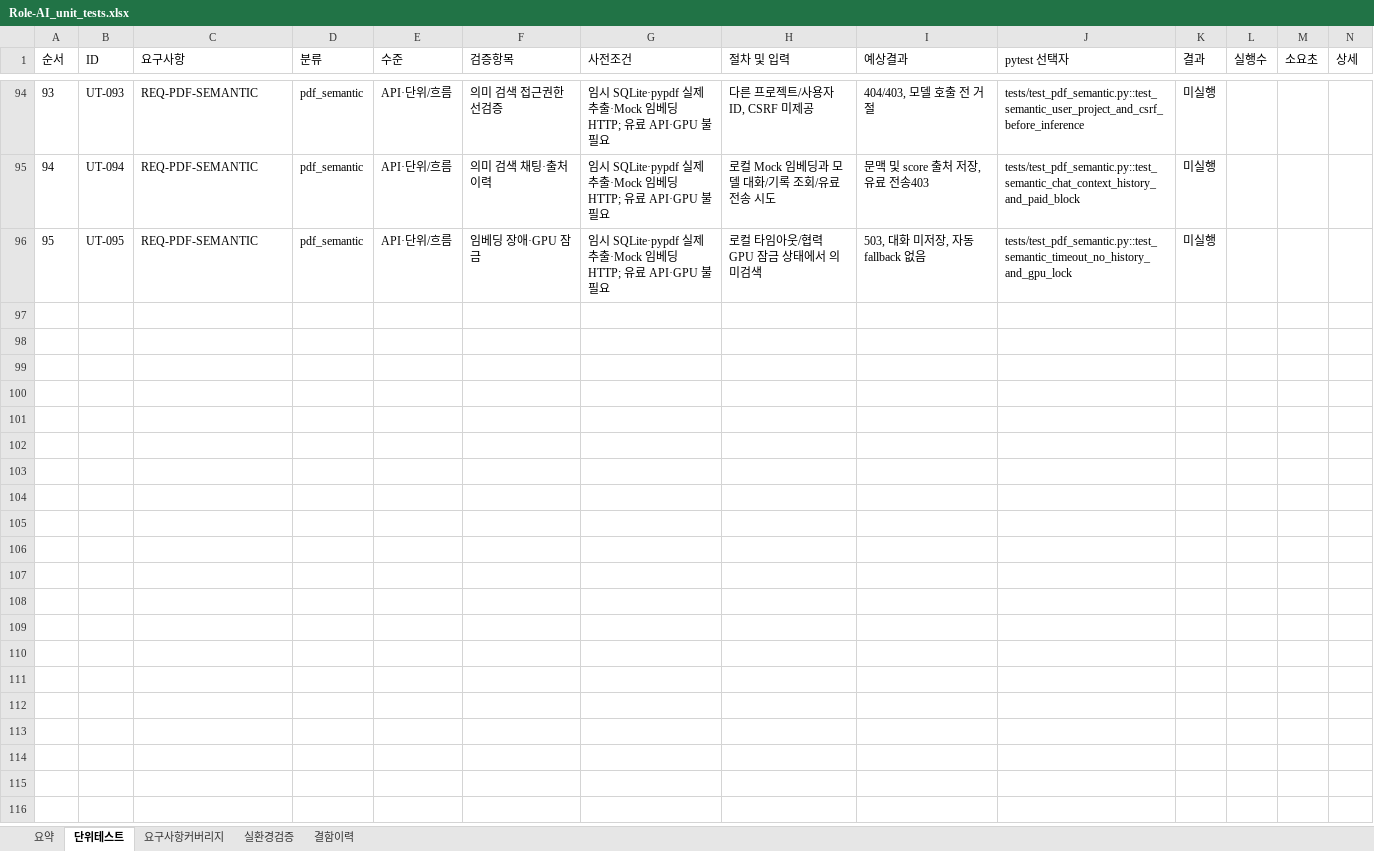
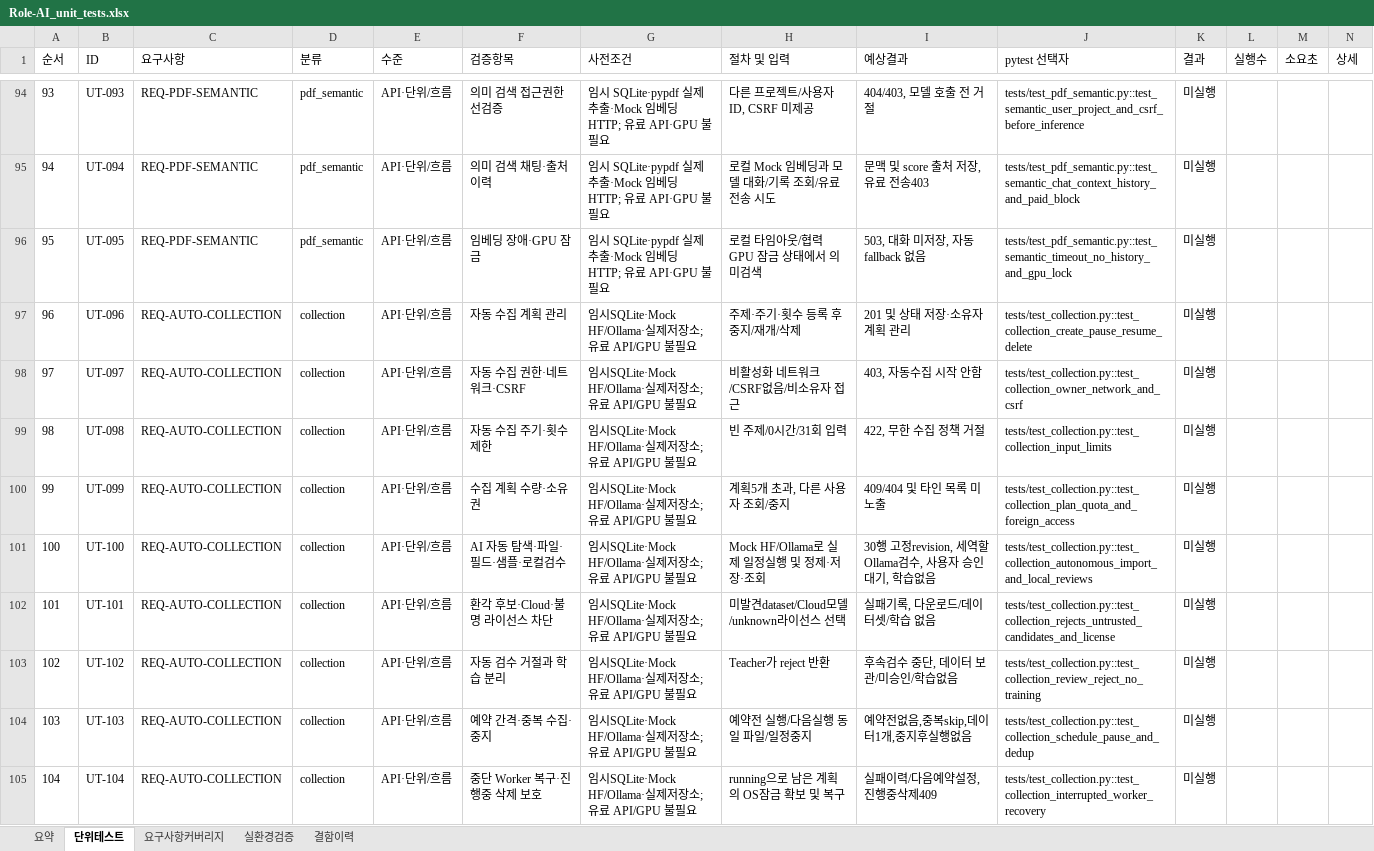
Before and after one commit to wjdwodhks35/Role-AI, an Excel workbook: qa/Role-AI_unit_tests.xlsx, sheet 단위테스트, drawn as a sheet; only a part is shown, gaps mark what is left out; values as stored, in another font and other column widths than the file's, no borders; the diff names each change by its address in the sheet, - before the commit and + after, or states it on an @@ line.

Commit message:
feat: add bounded AI-driven dataset collection schedules and local reviews

```diff
--- a/qa/Role-AI_unit_tests.xlsx (sheet 단위테스트)
+++ b/qa/Role-AI_unit_tests.xlsx (sheet 단위테스트)
+row 97: 96 | UT-096 | REQ-AUTO-COLLECTION | collection | API·단위/흐름 | 자동 수집 계획 관리 | 임시SQLite·Mock HF/Ollama·실제저장소; 유료 API/GPU 불필요 | 주제·주기·횟수 등록 후 중지/재개/삭제 | 201 및 상태 저장·소유자 계획 관리 | tests/test_collection.py::test_collection_create_pause_resume_delete | 미실행
+row 98: 97 | UT-097 | REQ-AUTO-COLLECTION | collection | API·단위/흐름 | 자동 수집 권한·네트워크·CSRF | 임시SQLite·Mock HF/Ollama·실제저장소; 유료 API/GPU 불필요 | 비활성화 네트워크/CSRF없음/비소유자 접근 | 403, 자동수집 시작 안함 | tests/test_collection.py::test_collection_owner_network_and_csrf | 미실행
+row 99: 98 | UT-098 | REQ-AUTO-COLLECTION | collection | API·단위/흐름 | 자동 수집 주기·횟수 제한 | 임시SQLite·Mock HF/Ollama·실제저장소; 유료 API/GPU 불필요 | 빈 주제/0시간/31회 입력 | 422, 무한 수집 정책 거절 | tests/test_collection.py::test_collection_input_limits | 미실행
+row 100: 99 | UT-099 | REQ-AUTO-COLLECTION | collection | API·단위/흐름 | 수집 계획 수량·소유권 | 임시SQLite·Mock HF/Ollama·실제저장소; 유료 API/GPU 불필요 | 계획5개 초과, 다른 사용자 조회/중지 | 409/404 및 타인 목록 미노출 | tests/test_collection.py::test_collection_plan_quota_and_foreign_access | 미실행
+row 101: 100 | UT-100 | REQ-AUTO-COLLECTION | collection | API·단위/흐름 | AI 자동 탐색·파일·필드·샘플·로컬검수 | 임시SQLite·Mock HF/Ollama·실제저장소; 유료 API/GPU 불필요 | Mock HF/Ollama로 실제 일정실행 및 정제·저장·조회 | 30행 고정revision, 세역할Ollama검수, 사용자 승인 대기, 학습없음 | tests/test_collection.py::test_collection_autonomous_import_and_local_reviews | 미실행
+row 102: 101 | UT-101 | REQ-AUTO-COLLECTION | collection | API·단위/흐름 | 환각 후보·Cloud·불명 라이선스 차단 | 임시SQLite·Mock HF/Ollama·실제저장소; 유료 API/GPU 불필요 | 미발견dataset/Cloud모델/unknown라이선스 선택 | 실패기록, 다운로드/데이터셋/학습 없음 | tests/test_collection.py::test_collection_rejects_untrusted_candidates_and_license | 미실행
+row 103: 102 | UT-102 | REQ-AUTO-COLLECTION | collection | API·단위/흐름 | 자동 검수 거절과 학습 분리 | 임시SQLite·Mock HF/Ollama·실제저장소; 유료 API/GPU 불필요 | Teacher가 reject 반환 | 후속검수 중단, 데이터 보관/미승인/학습없음 | tests/test_collection.py::test_collection_review_reject_no_training | 미실행
+row 104: 103 | UT-103 | REQ-AUTO-COLLECTION | collection | API·단위/흐름 | 예약 간격·중복 수집·중지 | 임시SQLite·Mock HF/Ollama·실제저장소; 유료 API/GPU 불필요 | 예약전 실행/다음실행 동일 파일/일정중지 | 예약전없음,중복skip,데이터1개,중지후실행없음 | tests/test_collection.py::test_collection_schedule_pause_and_dedup | 미실행
+row 105: 104 | UT-104 | REQ-AUTO-COLLECTION | collection | API·단위/흐름 | 중단 Worker 복구·진행중 삭제 보호 | 임시SQLite·Mock HF/Ollama·실제저장소; 유료 API/GPU 불필요 | running으로 남은 계획의 OS잠금 확보 및 복구 | 실패이력/다음예약설정,진행중삭제409 | tests/test_collection.py::test_collection_interrupted_worker_recovery | 미실행
```
Also changed, not shown: sheet 요구사항커버리지, sheet 요약, 10 other files.
